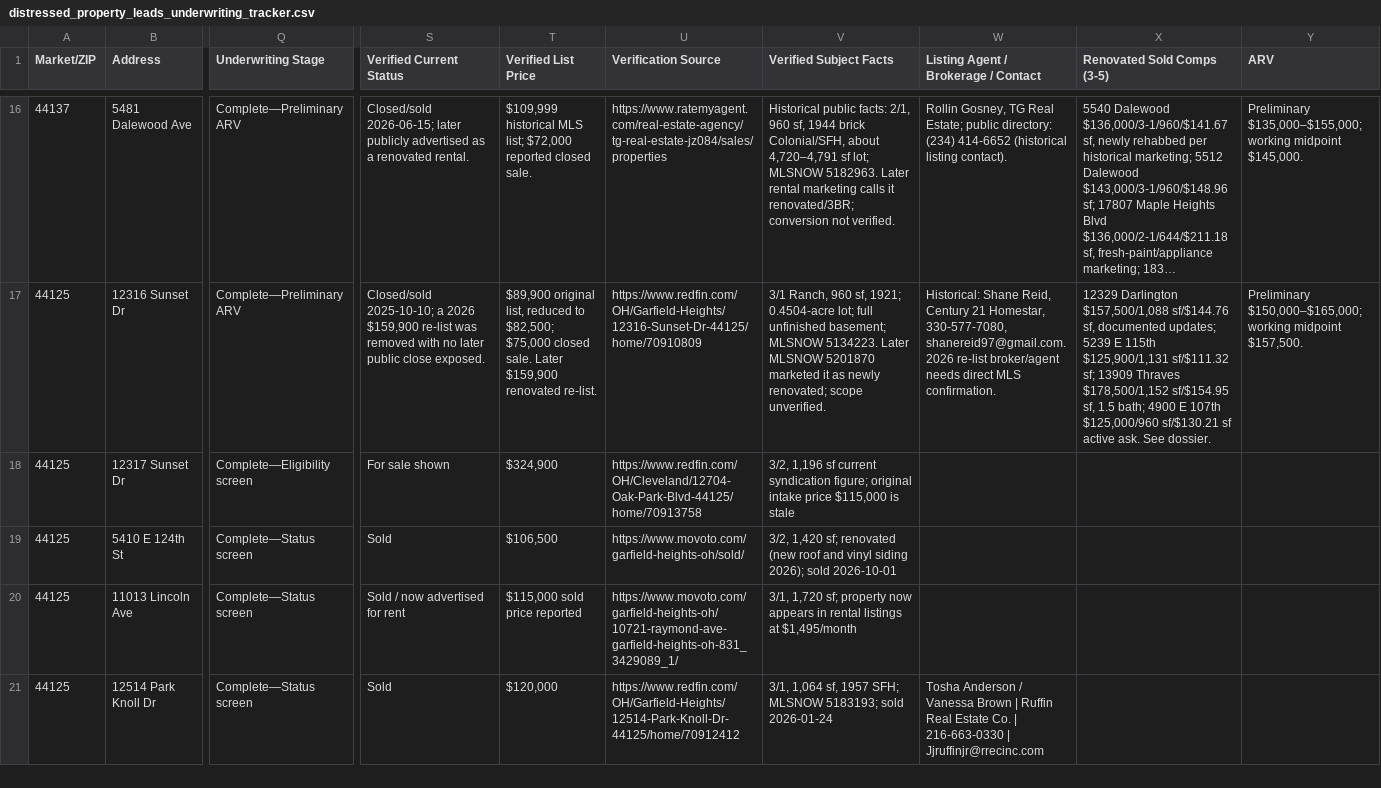
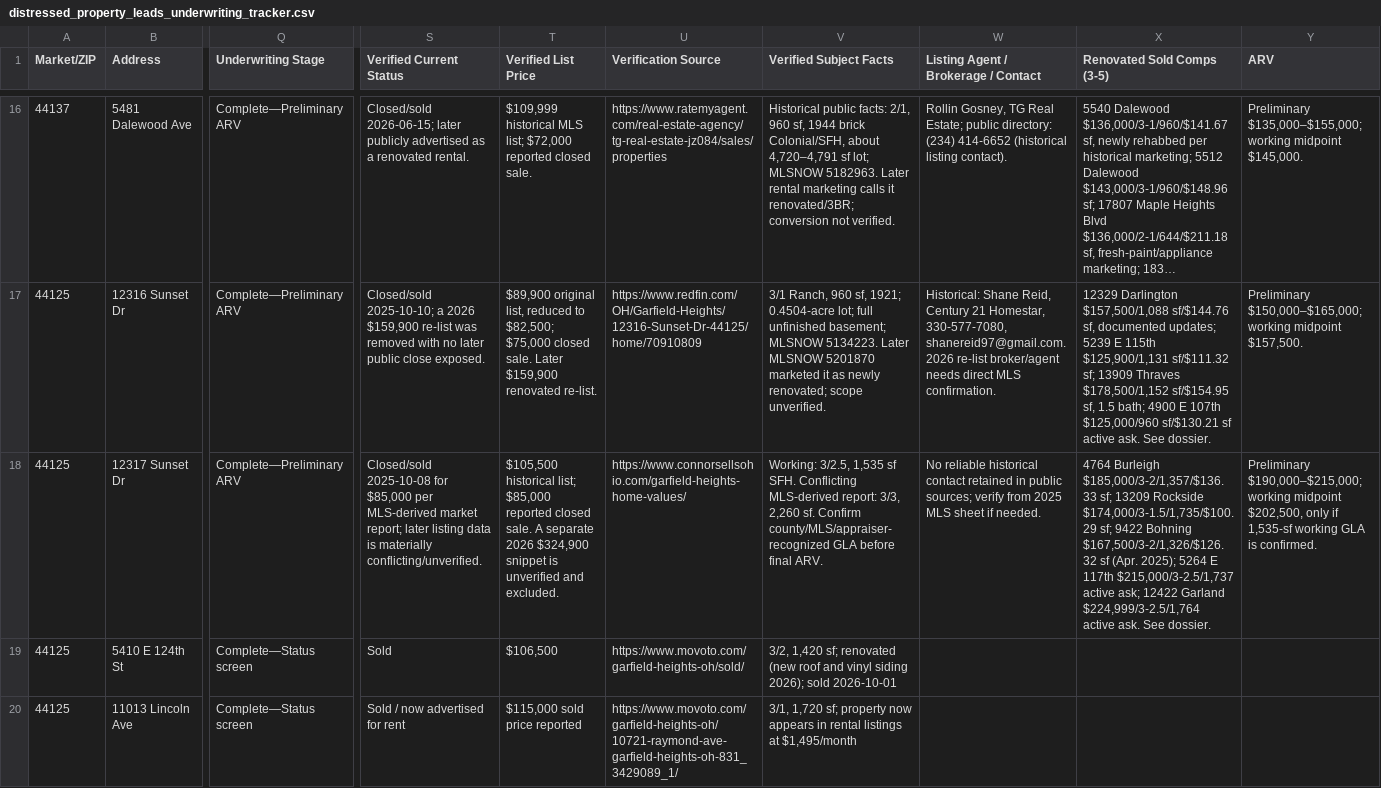
Before and after one commit to chidubemchinedu8-code/wholesale-realestate, a CSV file: distressed_property_leads_underwriting_tracker.csv, drawn as a sheet; only a part is shown, gaps mark what is left out; the shorter side is filled out with more unchanged rows; long unchanged cells end in …; the diff covers the shown part only; the diff names each change by its address in the sheet, - before the commit and + after, or states it on an @@ line.

Commit message:
Add preliminary ARV for lead 17
Co-authored-by: arena-agent <297053741+arena-agent@users.noreply.github.com>

```diff
--- a/distressed_property_leads_underwriting_tracker.csv
+++ b/distressed_property_leads_underwriting_tracker.csv
-Q18 (Underwriting Stage): Complete—Eligibility screen
+Q18 (Underwriting Stage): Complete—Preliminary ARV
-S18 (Verified Current Status): For sale shown
+S18 (Verified Current Status): Closed/sold 2025-10-08 for $85,000 per MLS-derived market report; later listing data is materially conflicting/unverified.
-T18 (Verified List Price): $324,900
+T18 (Verified List Price): $105,500 historical list; $85,000 reported closed sale. A separate 2026 $324,900 snippet is unverified and excluded.
-U18 (Verification Source): https://www.redfin.com/OH/Cleveland/12704-Oak-Park-Blvd-44125/home/70913758
+U18 (Verification Source): https://www.connorsellsohio.com/garfield-heights-home-values/
-V18 (Verified Subject Facts): 3/2, 1,196 sf current syndication figure; original intake price $115,000 is stale
+V18 (Verified Subject Facts): Working: 3/2.5, 1,535 sf SFH. Conflicting MLS-derived report: 3/3, 2,260 sf. Confirm county/MLS/appraiser-recognized GLA before final ARV.
-W18: (empty)
+W18: No reliable historical contact retained in public sources; verify from 2025 MLS sheet if needed.
-X18 (Renovated Sold Comps (3-5)): (empty)
+X18 (Renovated Sold Comps (3-5)): 4764 Burleigh $185,000/3-2/1,357/$136.33 sf; 13209 Rockside $174,000/3-1.5/1,735/$100.29 sf; 9422 Bohning $167,500/3-2/1,326/$126.32 sf (Apr. 2025); 5264 E 117th $215,000/3-2.5/1,737 active ask; 12422 Garland $224,999/3-2.5/1,764 active ask. See dossier.
-Y18 (ARV): (empty)
+Y18 (ARV): Preliminary $190,000–$215,000; working midpoint $202,500, only if 1,535-sf working GLA is confirmed.
```
Also changed, not shown: 6 edited cells elsewhere in this file, 2 other files.
